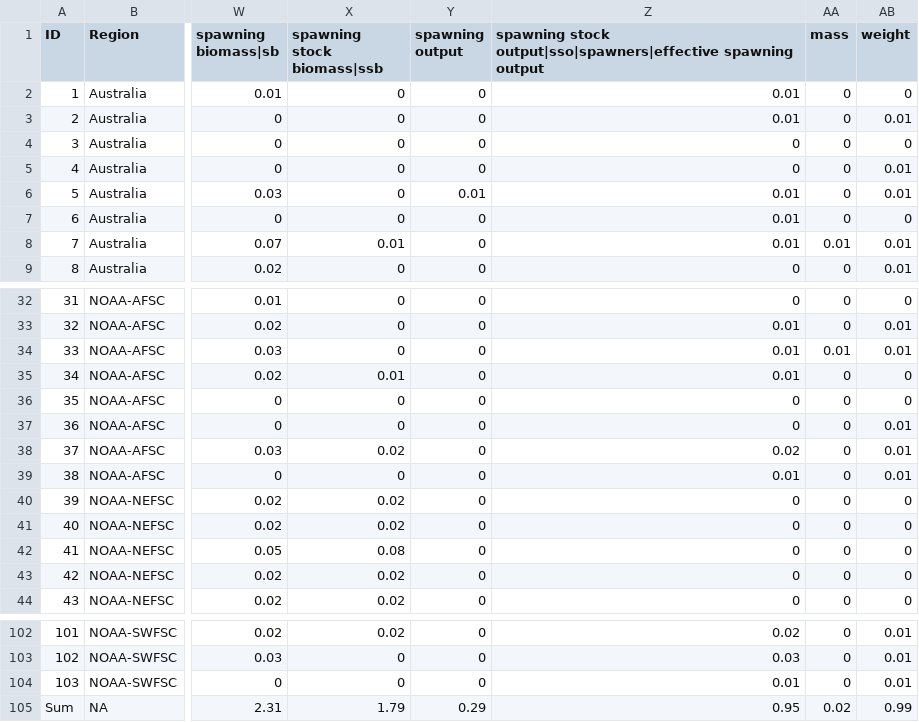
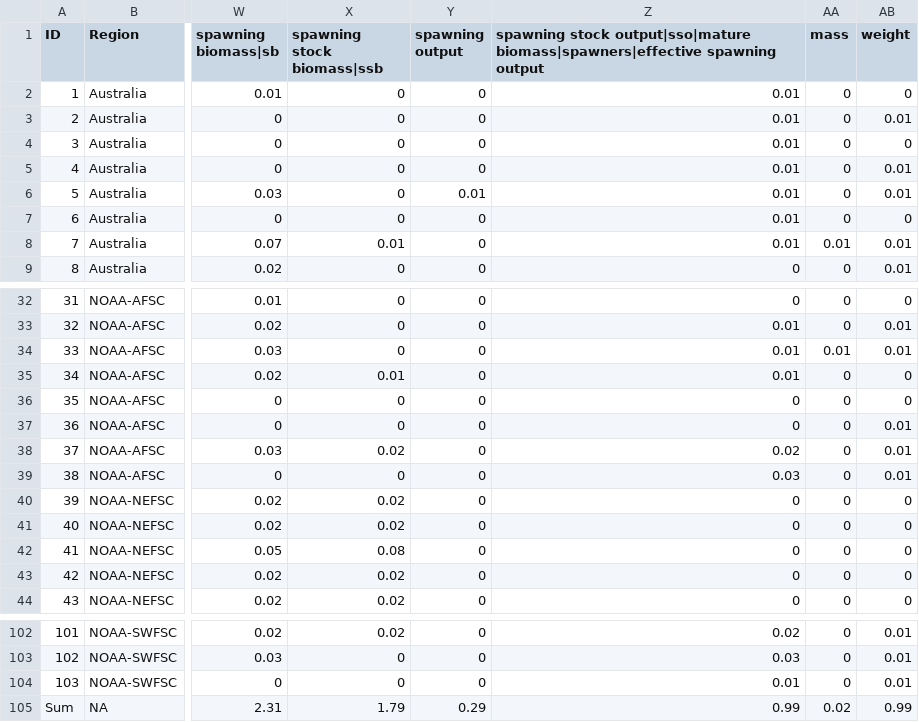
Before and after one commit to nmfs-fish-tools/fishdictionary, a CSV file: TextAnalysis/top10_proportion.csv, drawn as a sheet; only a part is shown, gaps mark what is left out; the diff names each change by its address in the sheet, - before the commit and + after, or states it on an @@ line.

Commit message:
fix: add 'mature biomass'

```diff
--- a/TextAnalysis/top10_proportion.csv
+++ b/TextAnalysis/top10_proportion.csv
-Z1: spawning stock output|sso|spawners|effective spawning output
+Z1: spawning stock output|sso|mature biomass|spawners|effective spawning output
-Z4:Z5: 0
+Z4:Z5: 0.01
-Z39: 0.01
+Z39: 0.03
-Z105: 0.95
+Z105: 0.99
```
Also changed, not shown: TextAnalysis/top10_frequency.csv, TextAnalysis/top10_presence.csv, 2 other files.
